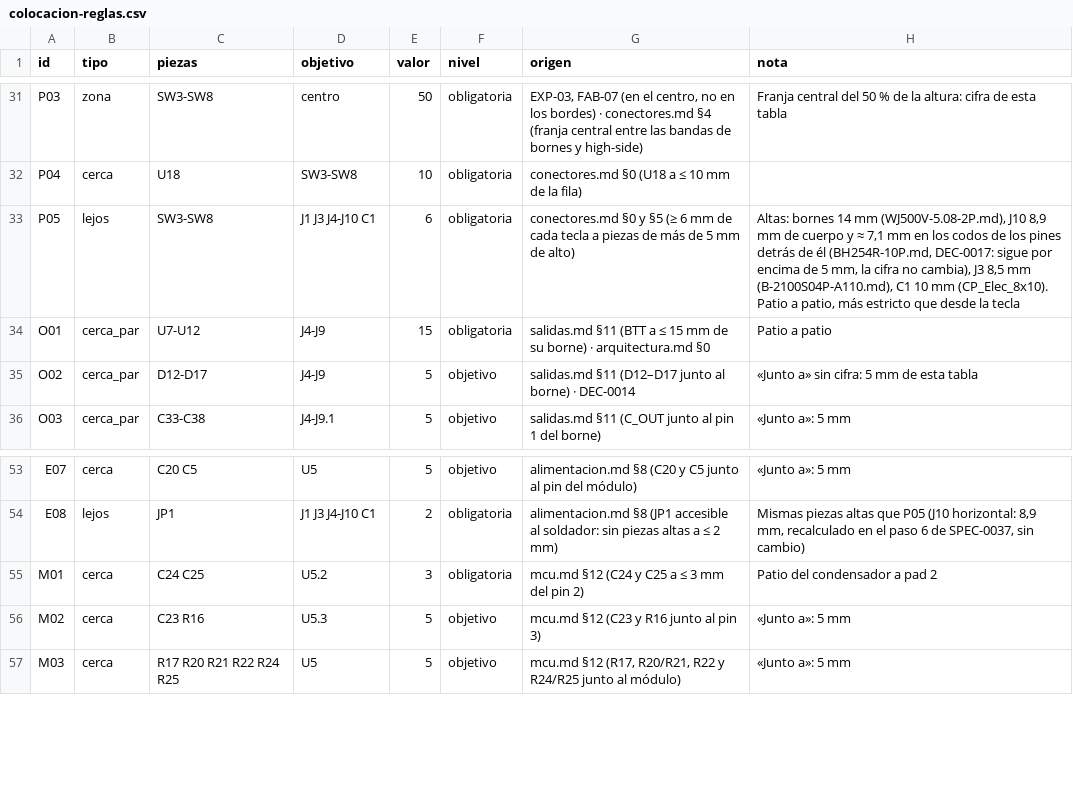
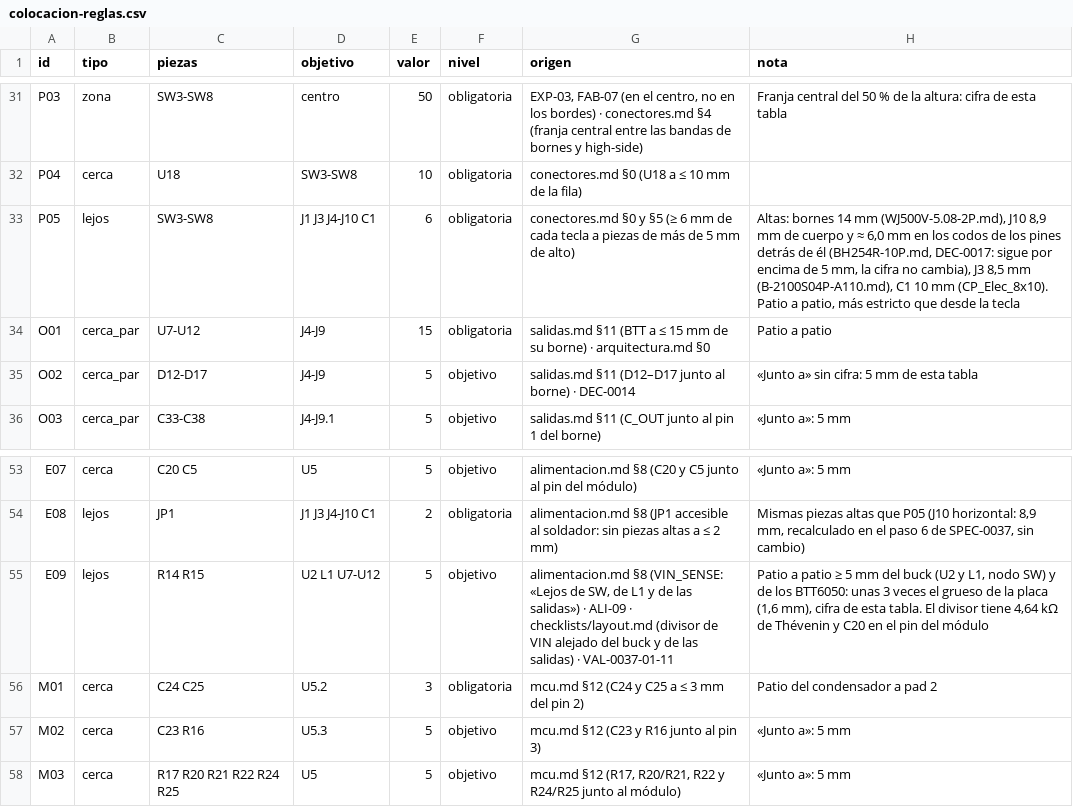
Before and after one commit to JoanSanbartolome/ESP-Riego, a CSV file: docs/diseno/colocacion-reglas.csv, drawn as a sheet; only a part is shown, gaps mark what is left out.

```diff
--- a/docs/diseno/colocacion-reglas.csv
+++ b/docs/diseno/colocacion-reglas.csv
@@ -32,3 +32,3 @@ P03;zona;SW3-SW8;centro;50;obligatoria;EXP-03, FAB-07 (en el centro, no en los b
 P04;cerca;U18;SW3-SW8;10;obligatoria;conectores.md §0 (U18 a ≤ 10 mm de la fila);
-P05;lejos;SW3-SW8;J1 J3 J4-J10 C1;6;obligatoria;conectores.md §0 y §5 (≥ 6 mm de cada tecla a piezas de más de 5 mm de alto);Altas: bornes 14 mm (WJ500V-5.08-2P.md), J10 8,9 mm de cuerpo y ≈ 7,1 mm en los codos de los pines detrás de él (BH254R-10P.md, DEC-0017: sigue por encima de 5 mm, la cifra no cambia), J3 8,5 mm (B-2100S04P-A110.md), C1 10 mm (CP_Elec_8x10). Patio a patio, más estricto que desde la tecla
+P05;lejos;SW3-SW8;J1 J3 J4-J10 C1;6;obligatoria;conectores.md §0 y §5 (≥ 6 mm de cada tecla a piezas de más de 5 mm de alto);Altas: bornes 14 mm (WJ500V-5.08-2P.md), J10 8,9 mm de cuerpo y ≈ 6,0 mm en los codos de los pines detrás de él (BH254R-10P.md, DEC-0017: sigue por encima de 5 mm, la cifra no cambia), J3 8,5 mm (B-2100S04P-A110.md), C1 10 mm (CP_Elec_8x10). Patio a patio, más estricto que desde la tecla
 O01;cerca_par;U7-U12;J4-J9;15;obligatoria;salidas.md §11 (BTT a ≤ 15 mm de su borne) · arquitectura.md §0;Patio a patio
@@ -54,2 +54,3 @@ E07;cerca;C20 C5;U5;5;objetivo;alimentacion.md §8 (C20 y C5 junto al pin del m
 E08;lejos;JP1;J1 J3 J4-J10 C1;2;obligatoria;alimentacion.md §8 (JP1 accesible al soldador: sin piezas altas a ≤ 2 mm);Mismas piezas altas que P05 (J10 horizontal: 8,9 mm, recalculado en el paso 6 de SPEC-0037, sin cambio)
+E09;lejos;R14 R15;U2 L1 U7-U12;5;objetivo;alimentacion.md §8 (VIN_SENSE: «Lejos de SW, de L1 y de las salidas») · ALI-09 · checklists/layout.md (divisor de VIN alejado del buck y de las salidas) · VAL-0037-01-11;Patio a patio ≥ 5 mm del buck (U2 y L1, nodo SW) y de los BTT6050: unas 3 veces el grueso de la placa (1,6 mm), cifra de esta tabla. El divisor tiene 4,64 kΩ de Thévenin y C20 en el pin del módulo
 M01;cerca;C24 C25;U5.2;3;obligatoria;mcu.md §12 (C24 y C25 a ≤ 3 mm del pin 2);Patio del condensador a pad 2
```
Also changed, not shown: 7 other files.
